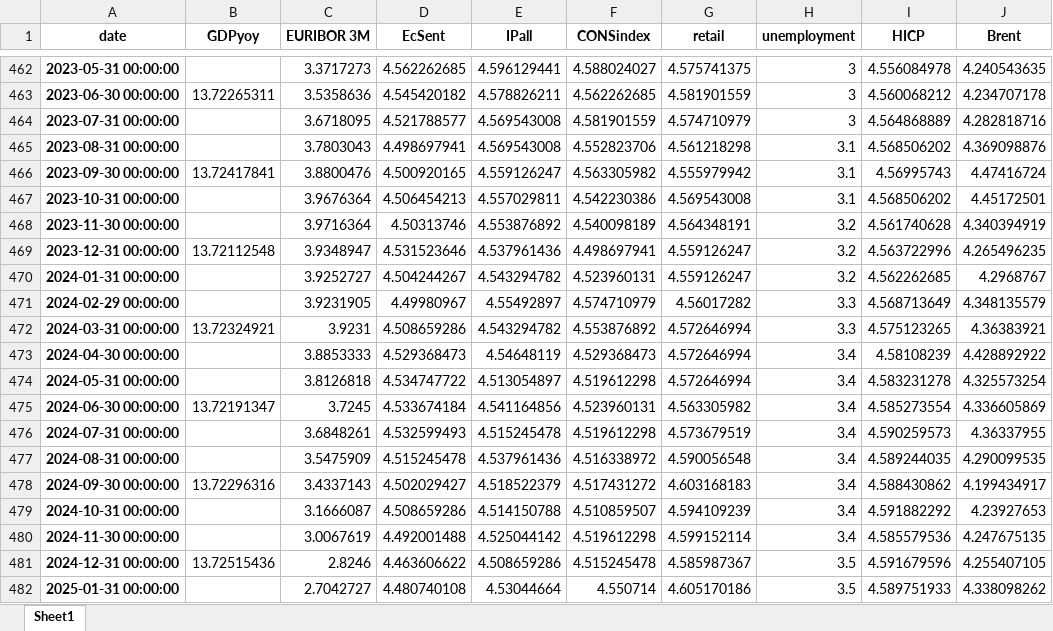
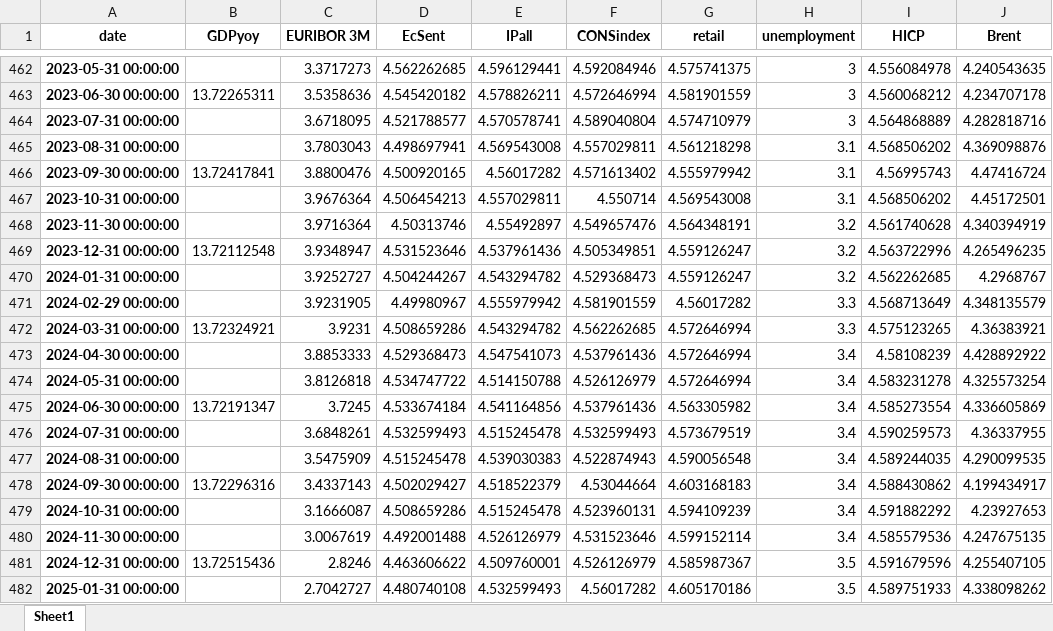
Before and after one commit to l-longo/live-forecast-dashboard, an Excel workbook: data/nowcast/DE_data_inspect_noreal_sent_levels_auth.xlsx, sheet Sheet1, drawn as a sheet; only a part is shown, gaps mark what is left out; values as stored, in another font and other column widths than the file's, no borders; the diff covers the shown part only; the diff names each change by its address in the sheet, - before the commit and + after, or states it on an @@ line.

```diff
--- a/data/nowcast/DE_data_inspect_noreal_sent_levels_auth.xlsx (sheet Sheet1)
+++ b/data/nowcast/DE_data_inspect_noreal_sent_levels_auth.xlsx (sheet Sheet1)
-F462 (CONSindex): 4.588024027
+F462 (CONSindex): 4.592084946
-F463 (CONSindex): 4.562262685
+F463 (CONSindex): 4.572646994
-E464 (IPall): 4.569543008
+E464 (IPall): 4.570578741
-F464 (CONSindex): 4.581901559
+F464 (CONSindex): 4.589040804
-F465 (CONSindex): 4.552823706
+F465 (CONSindex): 4.557029811
-E466 (IPall): 4.559126247
+E466 (IPall): 4.56017282
-F466 (CONSindex): 4.563305982
+F466 (CONSindex): 4.571613402
-F467 (CONSindex): 4.542230386
+F467 (CONSindex): 4.550714
-E468 (IPall): 4.553876892
+E468 (IPall): 4.55492897
-F468 (CONSindex): 4.540098189
+F468 (CONSindex): 4.549657476
-F469 (CONSindex): 4.498697941
+F469 (CONSindex): 4.505349851
-F470 (CONSindex): 4.523960131
+F470 (CONSindex): 4.529368473
-E471 (IPall): 4.55492897
+E471 (IPall): 4.555979942
-F471 (CONSindex): 4.574710979
+F471 (CONSindex): 4.581901559
-F472 (CONSindex): 4.553876892
+F472 (CONSindex): 4.562262685
-E473 (IPall): 4.54648119
+E473 (IPall): 4.547541073
-F473 (CONSindex): 4.529368473
+F473 (CONSindex): 4.537961436
-E474 (IPall): 4.513054897
+E474 (IPall): 4.514150788
-F474 (CONSindex): 4.519612298
+F474 (CONSindex): 4.526126979
-F475 (CONSindex): 4.523960131
+F475 (CONSindex): 4.537961436
-F476 (CONSindex): 4.519612298
+F476 (CONSindex): 4.532599493
-E477 (IPall): 4.537961436
+E477 (IPall): 4.539030383
-F477 (CONSindex): 4.516338972
+F477 (CONSindex): 4.522874943
-F478 (CONSindex): 4.517431272
+F478 (CONSindex): 4.53044664
-E479 (IPall): 4.514150788
+E479 (IPall): 4.515245478
-F479 (CONSindex): 4.510859507
+F479 (CONSindex): 4.523960131
-E480 (IPall): 4.525044142
+E480 (IPall): 4.526126979
-F480 (CONSindex): 4.519612298
+F480 (CONSindex): 4.531523646
-E481 (IPall): 4.508659286
+E481 (IPall): 4.509760001
-F481 (CONSindex): 4.515245478
+F481 (CONSindex): 4.526126979
-E482 (IPall): 4.53044664
+E482 (IPall): 4.532599493
-F482 (CONSindex): 4.550714
+F482 (CONSindex): 4.56017282
```
Also changed, not shown: 67 edited cells elsewhere in this sheet, data/nowcast/EA_data_inspect_noreal_sent_levels_auth.xlsx, data/nowcast/ES_data_inspect_noreal_sent_levels_auth.xlsx, 8 other files.
